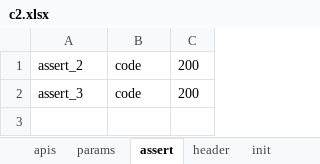
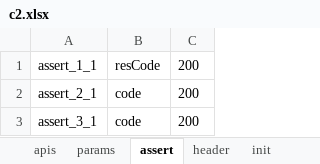
Before and after one commit to malakaw/testHX, an Excel workbook: case/c2/c2.xlsx, sheet assert, drawn as a sheet; values as stored, in another font and other column widths than the file's, no borders; addresses are those after the commit; the diff names each change by its address in the sheet, - before the commit and + after, or states it on an @@ line.

```diff
--- a/case/c2/c2.xlsx (sheet assert)
+++ b/case/c2/c2.xlsx (sheet assert)
+row 1: assert_1_1 | resCode | 200
-A2: assert_2
+A2: assert_2_1
-A3: assert_3
+A3: assert_3_1
```
Also changed, not shown: sheet init, sheet apis, sheet params, sheet header, 5 other files.
